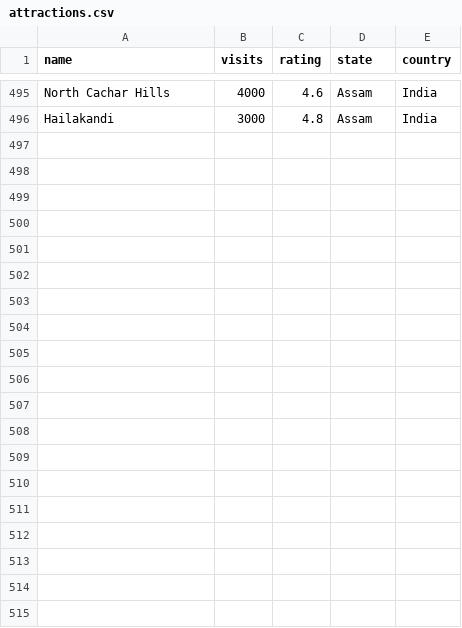
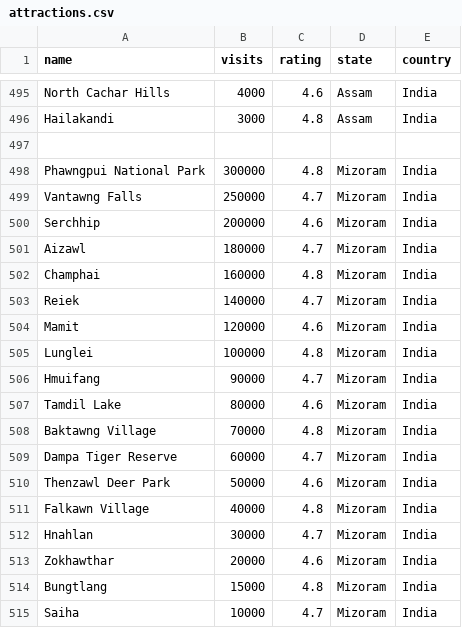
Before and after one commit to Roamify-Research/Machine-Learning, a CSV file: attractions.csv, drawn as a sheet; only a part is shown, gaps mark what is left out; the diff covers the shown part only; the diff names each change by its address in the sheet, - before the commit and + after, or states it on an @@ line.

Commit message:
Added Mizoram sample Dataset

```diff
--- a/attractions.csv
+++ b/attractions.csv
+row 497: (empty)
+row 498: Phawngpui National Park | 300000 | 4.8 | Mizoram | India
+row 499: Vantawng Falls | 250000 | 4.7 | Mizoram | India
+row 500: Serchhip | 200000 | 4.6 | Mizoram | India
+row 501: Aizawl | 180000 | 4.7 | Mizoram | India
+row 502: Champhai | 160000 | 4.8 | Mizoram | India
+row 503: Reiek | 140000 | 4.7 | Mizoram | India
+row 504: Mamit | 120000 | 4.6 | Mizoram | India
+row 505: Lunglei | 100000 | 4.8 | Mizoram | India
+row 506: Hmuifang | 90000 | 4.7 | Mizoram | India
+row 507: Tamdil Lake | 80000 | 4.6 | Mizoram | India
+row 508: Baktawng Village | 70000 | 4.8 | Mizoram | India
+row 509: Dampa Tiger Reserve | 60000 | 4.7 | Mizoram | India
+row 510: Thenzawl Deer Park | 50000 | 4.6 | Mizoram | India
+row 511: Falkawn Village | 40000 | 4.8 | Mizoram | India
+row 512: Hnahlan | 30000 | 4.7 | Mizoram | India
+row 513: Zokhawthar | 20000 | 4.6 | Mizoram | India
+row 514: Bungtlang | 15000 | 4.8 | Mizoram | India
+row 515: Saiha | 10000 | 4.7 | Mizoram | India
```
Also changed, not shown: 12 added rows elsewhere in this file.
